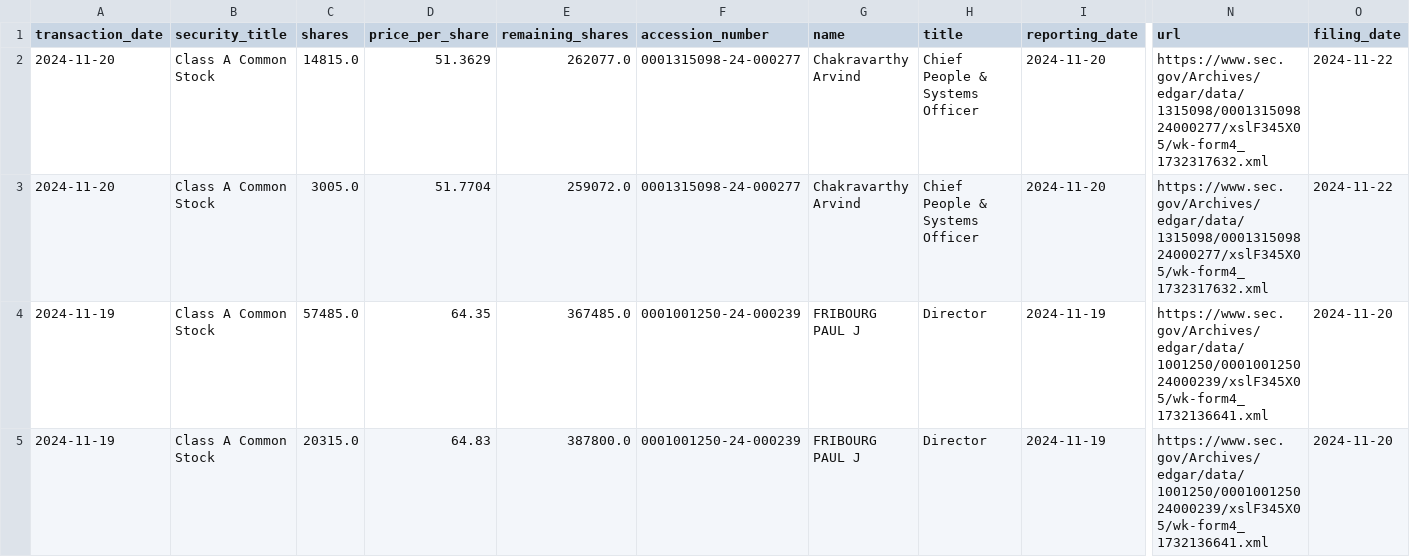
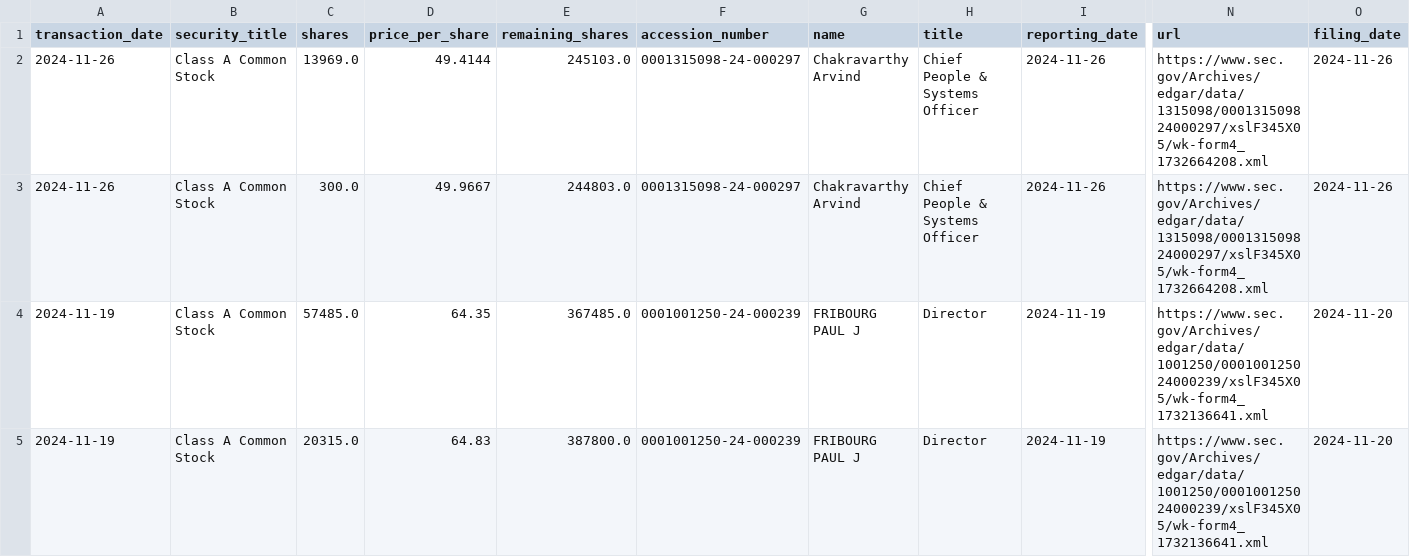
Before and after one commit to supertypeai/sectors_us_insider_trading, a CSV file: unlisted_security_titles_batch_2.csv, drawn as a sheet; only a part is shown, gaps mark what is left out; the diff names each change by its address in the sheet, - before the commit and + after, or states it on an @@ line.

```diff
--- a/unlisted_security_titles_batch_2.csv
+++ b/unlisted_security_titles_batch_2.csv
-A2:A3 (transaction_date): 2024-11-20
+A2:A3 (transaction_date): 2024-11-26
-C2 (shares): 14815.0
+C2 (shares): 13969.0
-D2 (price_per_share): 51.3629
+D2 (price_per_share): 49.4144
-E2 (remaining_shares): 262077.0
+E2 (remaining_shares): 245103.0
-F2:F3 (accession_number): 0001315098-24-000277
+F2:F3 (accession_number): 0001315098-24-000297
-I2:I3 (reporting_date): 2024-11-20
+I2:I3 (reporting_date): 2024-11-26
-N2:N3 (url): https://www.sec.gov/Archives/edgar/data/1315098/000131509824000277/xslF345X05/wk-form4_1732317632.xml
+N2:N3 (url): https://www.sec.gov/Archives/edgar/data/1315098/000131509824000297/xslF345X05/wk-form4_1732664208.xml
-O2:O3 (filing_date): 2024-11-22
+O2:O3 (filing_date): 2024-11-26
-C3 (shares): 3005.0
+C3 (shares): 300.0
-D3 (price_per_share): 51.7704
+D3 (price_per_share): 49.9667
-E3 (remaining_shares): 259072.0
+E3 (remaining_shares): 244803.0
```
